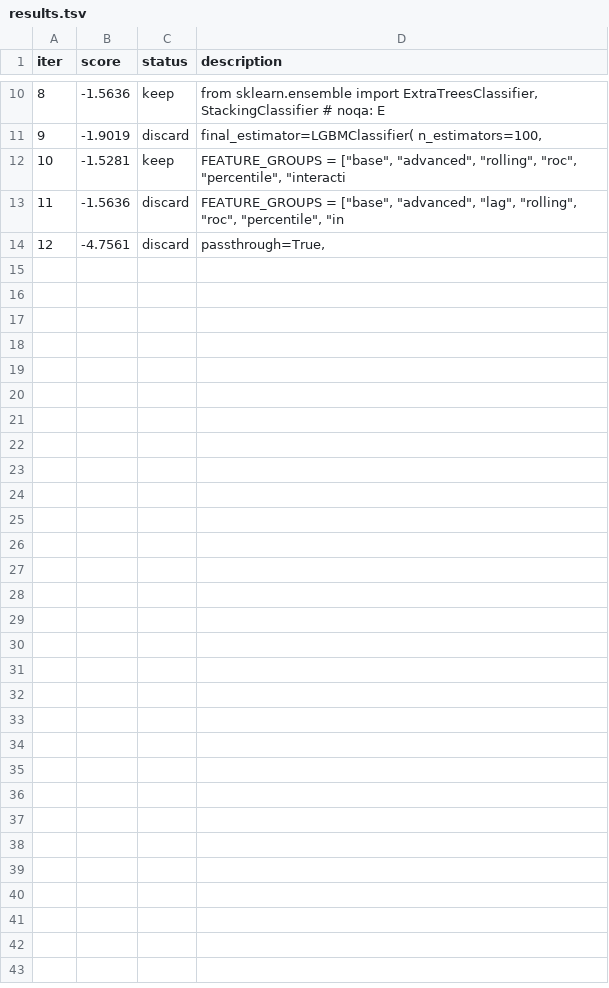
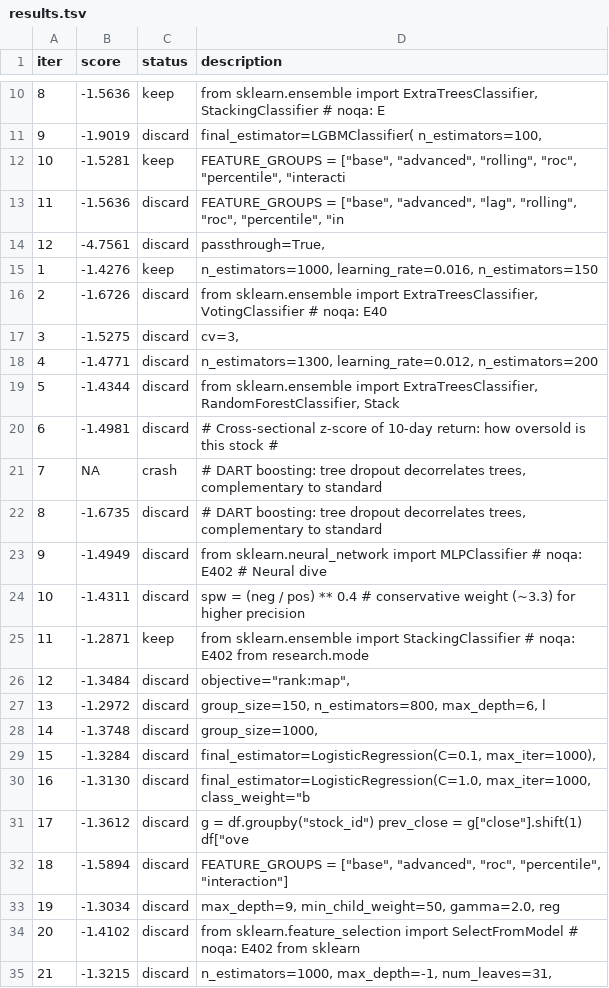
Before and after one commit to Dazarang/pquant_ultimate, a TSV file: research/results.tsv, drawn as a sheet; only a part is shown, gaps mark what is left out; the diff names each change by its address in the sheet, - before the commit and + after, or states it on an @@ line.

Commit message:
refactor: update model parameters and add new feature for enhanced performance tracking

```diff
--- a/research/results.tsv
+++ b/research/results.tsv
+row 15: 1 | -1.4276 | keep | n_estimators=1000, learning_rate=0.016, n_estimators=150
+row 16: 2 | -1.6726 | discard | from sklearn.ensemble import ExtraTreesClassifier, VotingClassifier # noqa: E40
+row 17: 3 | -1.5275 | discard | cv=3,
+row 18: 4 | -1.4771 | discard | n_estimators=1300, learning_rate=0.012, n_estimators=200
+row 19: 5 | -1.4344 | discard | from sklearn.ensemble import ExtraTreesClassifier, RandomForestClassifier, Stack
+row 20: 6 | -1.4981 | discard | # Cross-sectional z-score of 10-day return: how oversold is this stock #
+row 21: 7 | NA | crash | # DART boosting: tree dropout decorrelates trees, complementary to standard
+row 22: 8 | -1.6735 | discard | # DART boosting: tree dropout decorrelates trees, complementary to standard
+row 23: 9 | -1.4949 | discard | from sklearn.neural_network import MLPClassifier # noqa: E402 # Neural dive
+row 24: 10 | -1.4311 | discard | spw = (neg / pos) ** 0.4 # conservative weight (~3.3) for higher precision
+row 25: 11 | -1.2871 | keep | from sklearn.ensemble import StackingClassifier # noqa: E402 from research.mode
+row 26: 12 | -1.3484 | discard | objective="rank:map",
+row 27: 13 | -1.2972 | discard | group_size=150, n_estimators=800, max_depth=6, l
+row 28: 14 | -1.3748 | discard | group_size=1000,
+row 29: 15 | -1.3284 | discard | final_estimator=LogisticRegression(C=0.1, max_iter=1000),
+row 30: 16 | -1.3130 | discard | final_estimator=LogisticRegression(C=1.0, max_iter=1000, class_weight="b
+row 31: 17 | -1.3612 | discard | g = df.groupby("stock_id") prev_close = g["close"].shift(1) df["ove
+row 32: 18 | -1.5894 | discard | FEATURE_GROUPS = ["base", "advanced", "roc", "percentile", "interaction"]
+row 33: 19 | -1.3034 | discard | max_depth=9, min_child_weight=50, gamma=2.0, reg
+row 34: 20 | -1.4102 | discard | from sklearn.feature_selection import SelectFromModel # noqa: E402 from sklearn
+row 35: 21 | -1.3215 | discard | n_estimators=1000, max_depth=-1, num_leaves=31,
```
Also changed, not shown: 4 other files.
